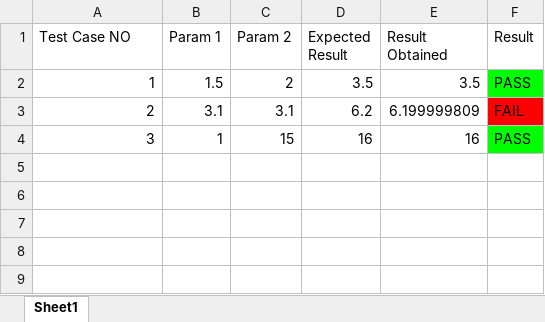
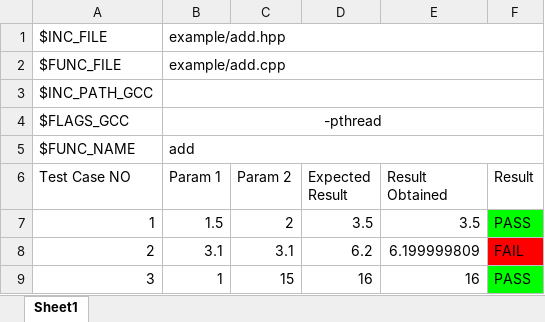
Before and after one commit to AskarKani/ExcelPyUnitTestFW, an Excel workbook: unit_test_cases/add.xlsx, sheet Sheet1, drawn as a sheet; values as stored, in another font and other column widths than the file's, no borders; the diff names each change by its address in the sheet, - before the commit and + after, or states it on an @@ line.

Commit message:
changed logic to pass excel sheet in run.py

```diff
--- a/unit_test_cases/add.xlsx (sheet Sheet1)
+++ b/unit_test_cases/add.xlsx (sheet Sheet1)
+row 1: $INC_FILE | example/add.hpp
+row 2: $FUNC_FILE | example/add.cpp
+row 3: $INC_PATH_GCC
+row 4: $FLAGS_GCC | -pthread
+row 5: $FUNC_NAME | add
```
Also changed, not shown: 8 other files.
